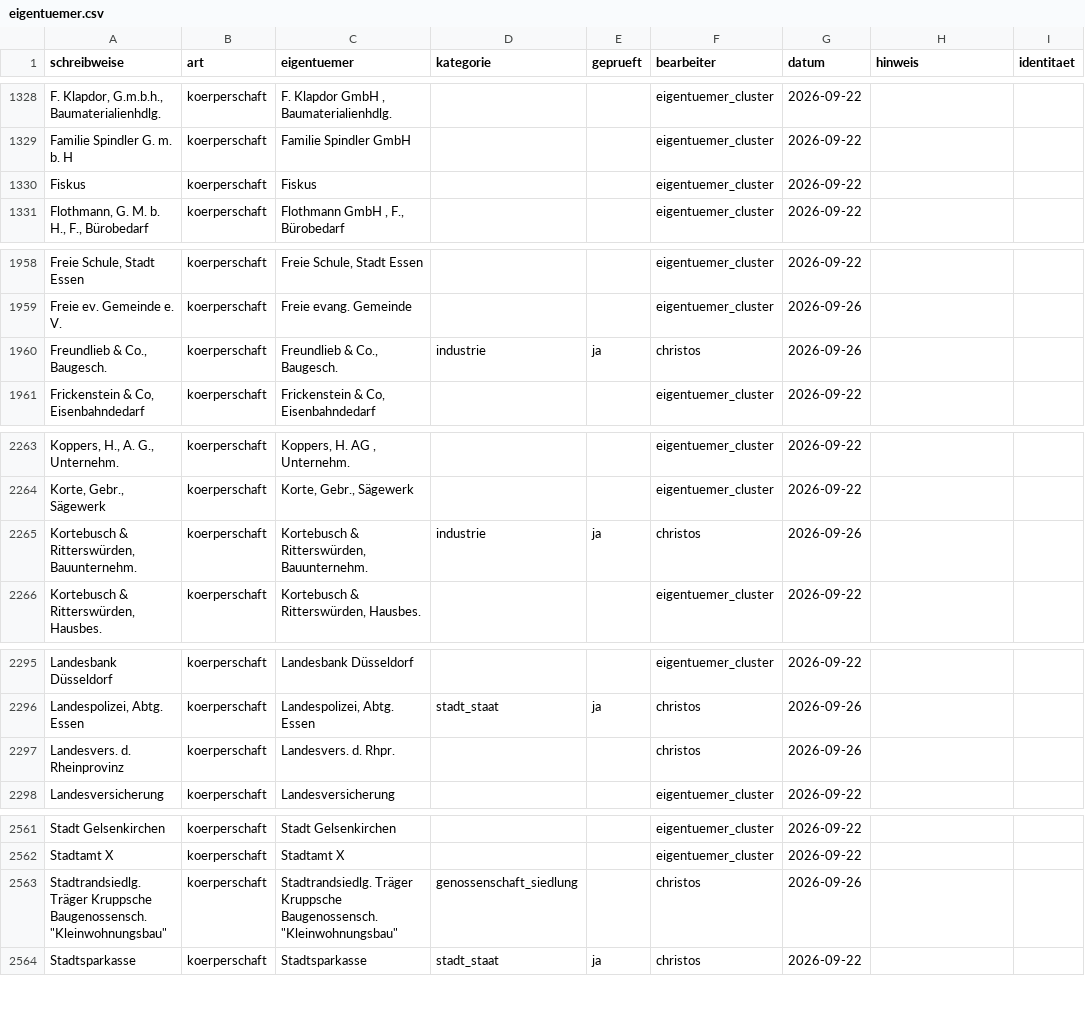
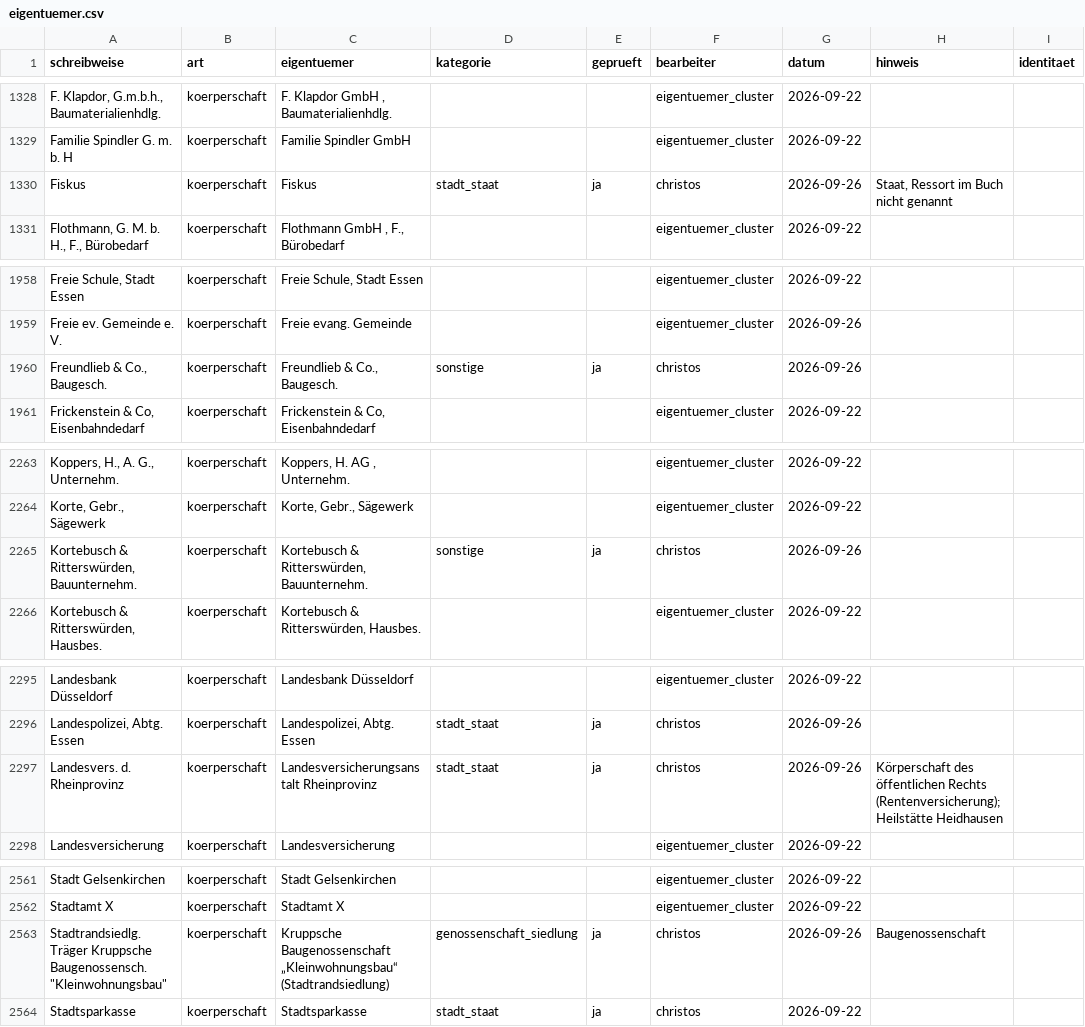
Before and after one commit to rodouc6/essener-adressbuch-1936, a CSV file: kuratierung/eigentuemer.csv, drawn as a sheet; only a part is shown, gaps mark what is left out; the diff covers the shown part only; the diff names each change by its address in the sheet, - before the commit and + after, or states it on an @@ line.

```diff
--- a/kuratierung/eigentuemer.csv
+++ b/kuratierung/eigentuemer.csv
-D1330 (kategorie): (empty)
+D1330 (kategorie): stadt_staat
-E1330 (geprueft): (empty)
+E1330 (geprueft): ja
-F1330 (bearbeiter): eigentuemer_cluster
+F1330 (bearbeiter): christos
-G1330 (datum): 2026-09-22
+G1330 (datum): 2026-09-26
-H1330 (hinweis): (empty)
+H1330 (hinweis): Staat, Ressort im Buch nicht genannt
-D1960 (kategorie): industrie
+D1960 (kategorie): sonstige
-D2265 (kategorie): industrie
+D2265 (kategorie): sonstige
-C2297 (eigentuemer): Landesvers. d. Rhpr.
+C2297 (eigentuemer): Landesversicherungsanstalt Rheinprovinz
-D2297 (kategorie): (empty)
+D2297 (kategorie): stadt_staat
-E2297 (geprueft): (empty)
+E2297 (geprueft): ja
-H2297 (hinweis): (empty)
+H2297 (hinweis): Körperschaft des öffentlichen Rechts (Rentenversicherung); Heilstätte Heidhausen
-C2563 (eigentuemer): Stadtrandsiedlg. Träger Kruppsche Baugenossensch. "Kleinwohnungsbau"
+C2563 (eigentuemer): Kruppsche Baugenossenschaft „Kleinwohnungsbau“ (Stadtrandsiedlung)
-E2563 (geprueft): (empty)
+E2563 (geprueft): ja
-H2563 (hinweis): (empty)
+H2563 (hinweis): Baugenossenschaft
```
Also changed, not shown: 60 edited cells elsewhere in this file.
